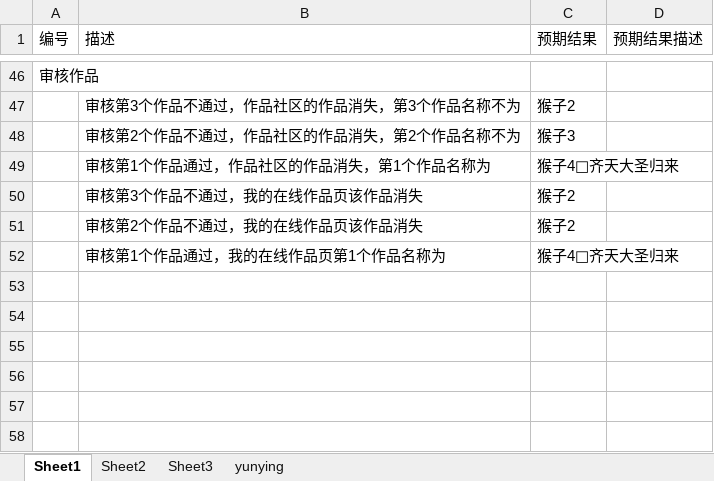
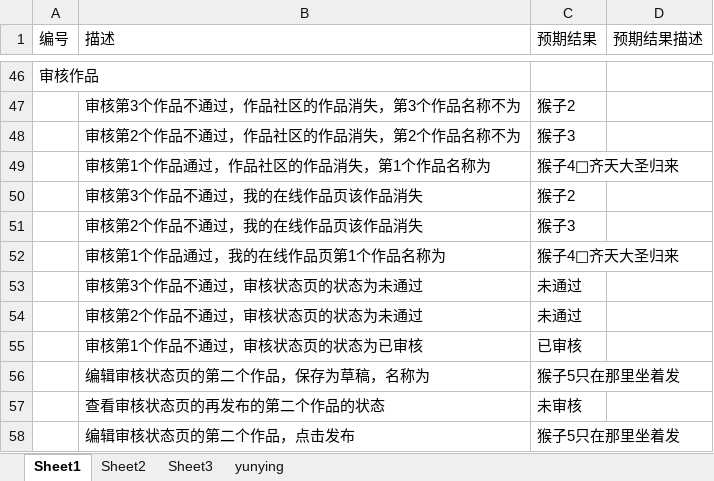
Before and after one commit to zyjpy/zhuqueAutomation, an Excel workbook: cases/case.xlsx, sheet Sheet1, drawn as a sheet; only a part is shown, gaps mark what is left out; values as stored, in another font and other column widths than the file's, no borders; the diff names each change by its address in the sheet, - before the commit and + after, or states it on an @@ line.

```diff
--- a/cases/case.xlsx (sheet Sheet1)
+++ b/cases/case.xlsx (sheet Sheet1)
-C51 (预期结果): 猴子2
+C51 (预期结果): 猴子3
+row 53:  | 审核第3个作品不通过，审核状态页的状态为未通过 | 未通过
+row 54:  | 审核第2个作品不通过，审核状态页的状态为未通过 | 未通过
+row 55:  | 审核第1个作品不通过，审核状态页的状态为已审核 | 已审核
+row 56:  | 编辑审核状态页的第二个作品，保存为草稿，名称为 | 猴子5只在那里坐着发
+row 57:  | 查看审核状态页的再发布的第二个作品的状态 | 未审核
+row 58:  | 编辑审核状态页的第二个作品，点击发布 | 猴子5只在那里坐着发
```
Also changed, not shown: sheet Sheet2, sheet Sheet3, 8 other files.
